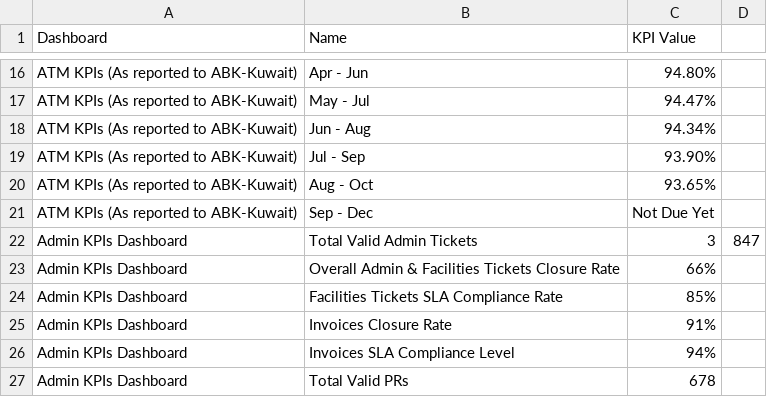
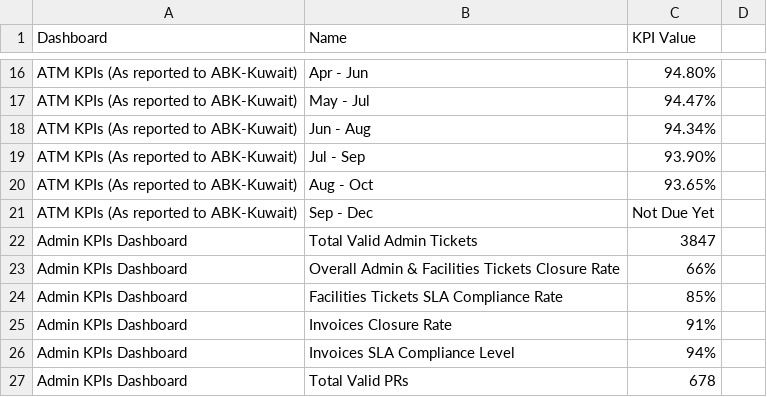
Before and after one commit to TotalQualityManagement-droid/TQM-Dashboard-Hub, a CSV file: kpi-summary.csv, drawn as a sheet; only a part is shown, gaps mark what is left out.

Commit message:
Update kpi-summary.csv

```diff
--- a/kpi-summary.csv
+++ b/kpi-summary.csv
@@ -21,3 +21,3 @@ ATM KPIs (As reported to ABK-Kuwait), Aug - Oct,	93.65%
 ATM KPIs (As reported to ABK-Kuwait),	Sep - Dec, Not Due Yet
-Admin KPIs Dashboard,	Total Valid Admin Tickets,	3,847
+Admin KPIs Dashboard,	Total Valid Admin Tickets,	3847
 Admin KPIs Dashboard,	Overall Admin & Facilities Tickets Closure Rate,	66%
```
